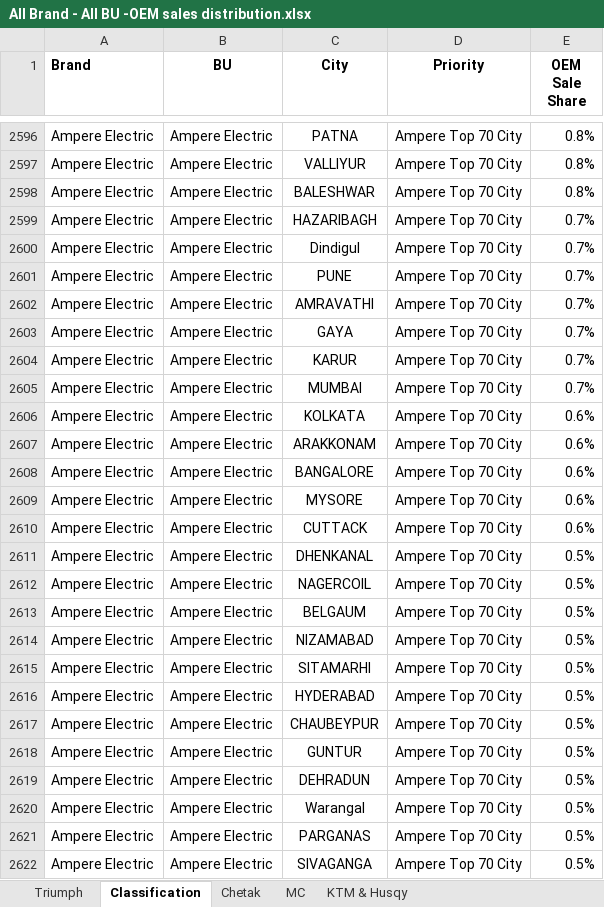
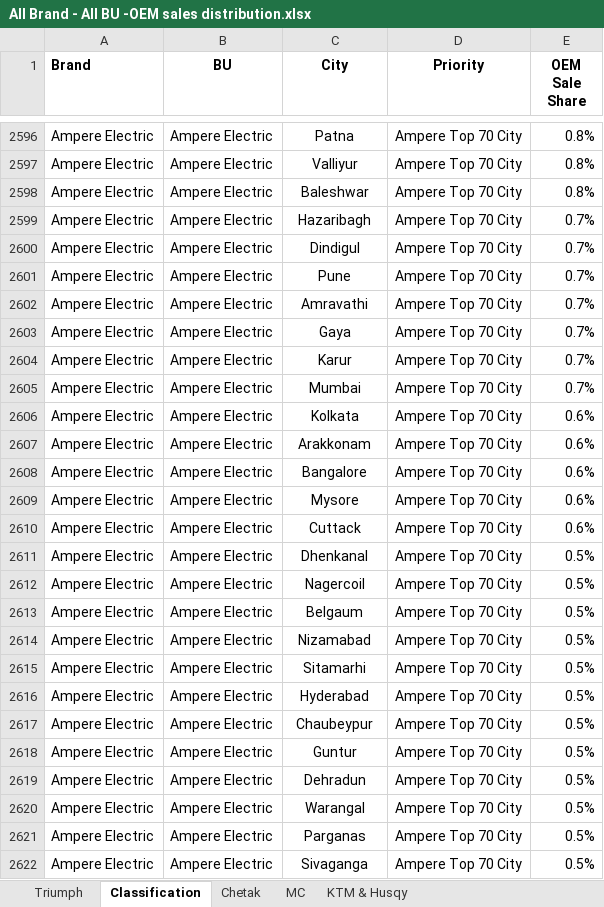
Before and after one commit to adityakumar-bikes/cps-leads, an Excel workbook: All Brand - All BU -OEM sales distribution.xlsx, sheet Classification, drawn as a sheet; only a part is shown, gaps mark what is left out; values as stored, in another font and other column widths than the file's, no borders; the diff covers the shown part only; the diff names each change by its address in the sheet, - before the commit and + after, or states it on an @@ line.

Commit message:
data: update OEM distribution — revised city names in Classification tab

```diff
--- a/All Brand - All BU -OEM sales distribution.xlsx (sheet Classification)
+++ b/All Brand - All BU -OEM sales distribution.xlsx (sheet Classification)
-C2596 (City): PATNA
+C2596 (City): Patna
-C2597 (City): VALLIYUR
+C2597 (City): Valliyur
-C2598 (City): BALESHWAR
+C2598 (City): Baleshwar
-C2599 (City): HAZARIBAGH
+C2599 (City): Hazaribagh
-C2601 (City): PUNE
+C2601 (City): Pune
-C2602 (City): AMRAVATHI
+C2602 (City): Amravathi
-C2603 (City): GAYA
+C2603 (City): Gaya
-C2604 (City): KARUR
+C2604 (City): Karur
-C2605 (City): MUMBAI
+C2605 (City): Mumbai
-C2606 (City): KOLKATA
+C2606 (City): Kolkata
-C2607 (City): ARAKKONAM
+C2607 (City): Arakkonam
-C2608 (City): BANGALORE
+C2608 (City): Bangalore
-C2609 (City): MYSORE
+C2609 (City): Mysore
-C2610 (City): CUTTACK
+C2610 (City): Cuttack
-C2611 (City): DHENKANAL
+C2611 (City): Dhenkanal
-C2612 (City): NAGERCOIL
+C2612 (City): Nagercoil
-C2613 (City): BELGAUM
+C2613 (City): Belgaum
-C2614 (City): NIZAMABAD
+C2614 (City): Nizamabad
-C2615 (City): SITAMARHI
+C2615 (City): Sitamarhi
-C2616 (City): HYDERABAD
+C2616 (City): Hyderabad
-C2617 (City): CHAUBEYPUR
+C2617 (City): Chaubeypur
-C2618 (City): GUNTUR
+C2618 (City): Guntur
-C2619 (City): DEHRADUN
+C2619 (City): Dehradun
-C2621 (City): PARGANAS
+C2621 (City): Parganas
-C2622 (City): SIVAGANGA
+C2622 (City): Sivaganga
```
Also changed, not shown: 444 edited cells elsewhere in this sheet.
